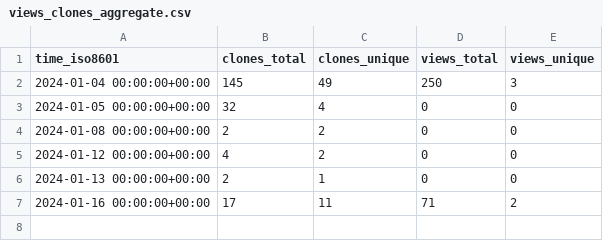
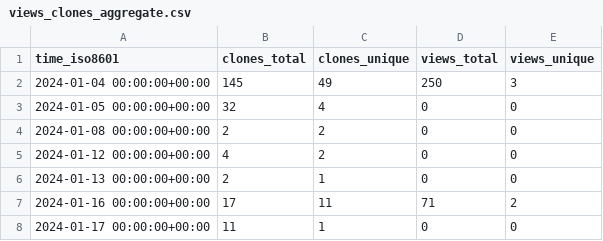
Before and after one commit to khulnasoft/repository-statistics, a CSV file: khulnasoft/reconpoint/ghrs-data/views_clones_aggregate.csv, drawn as a sheet; the diff names each change by its address in the sheet, - before the commit and + after, or states it on an @@ line.

```diff
--- a/khulnasoft/reconpoint/ghrs-data/views_clones_aggregate.csv
+++ b/khulnasoft/reconpoint/ghrs-data/views_clones_aggregate.csv
+row 8: 2024-01-17 00:00:00+00:00 | 11 | 1 | 0 | 0
```
Also changed, not shown: 1 other file.
